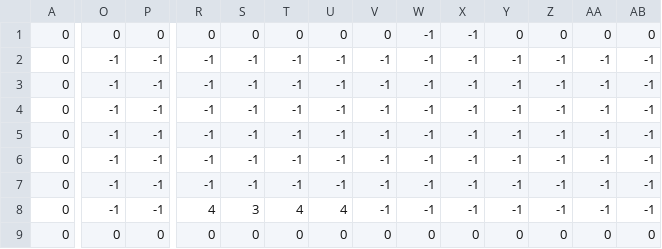
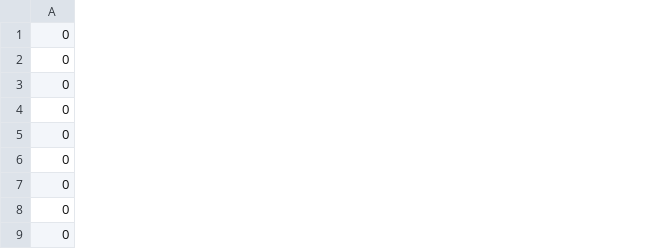
Before and after one commit to sugixyz/TGS, a CSV file: Assets/StageObject/Base.csv, drawn as a sheet; only a part is shown, gaps mark what is left out; removed rows and columns are numbered as before the commit, all else as after; rows hold the shown columns only; the diff covers the shown part only; the diff names each change by its address in the sheet, - before the commit and + after, or states it on an @@ line.

```diff
--- a/Assets/StageObject/Base.csv
+++ b/Assets/StageObject/Base.csv
-column O, row 1: 0; rows 4-9: -1 | -1 | -1 | -1 | -1 | 0
-column P, row 1: 0; rows 4-9: -1 | -1 | -1 | -1 | -1 | 0
-column R, row 1: 0; rows 4-9: -1 | -1 | -1 | -1 | 4 | 0
-column S, row 1: 0; rows 4-9: -1 | -1 | -1 | -1 | 3 | 0
-column T, row 1: 0; rows 4-9: -1 | -1 | -1 | -1 | 4 | 0
-column U, row 1: 0; rows 4-9: -1 | -1 | -1 | -1 | 4 | 0
-column V, row 1: 0; rows 4-9: -1 | -1 | -1 | -1 | -1 | 0
-column W, row 1: -1; rows 4-9: -1 | -1 | -1 | -1 | -1 | 0
-column X, row 1: -1; rows 4-9: -1 | -1 | -1 | -1 | -1 | 0
-column Y, row 1: 0; rows 4-9: -1 | -1 | -1 | -1 | -1 | 0
-column Z, row 1: 0; rows 4-9: -1 | -1 | -1 | -1 | -1 | 0
-column AA, row 1: 0; rows 4-9: -1 | -1 | -1 | -1 | -1 | 0
-column AB, row 1: 0; rows 4-9: -1 | -1 | -1 | -1 | -1 | 0
-row 2: 0 | -1 | -1 | -1 | -1 | -1 | -1 | -1 | -1 | -1 | -1 | -1 | -1 | -1
-row 3: 0 | -1 | -1 | -1 | -1 | -1 | -1 | -1 | -1 | -1 | -1 | -1 | -1 | -1
+row 3: 0
+row 8: 0
```
Also changed, not shown: 1 removed column and 12 edited cells elsewhere in this file, 8 other files.
